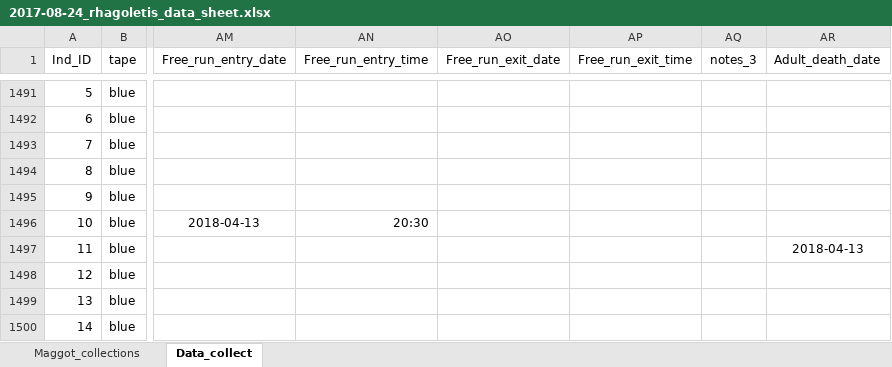
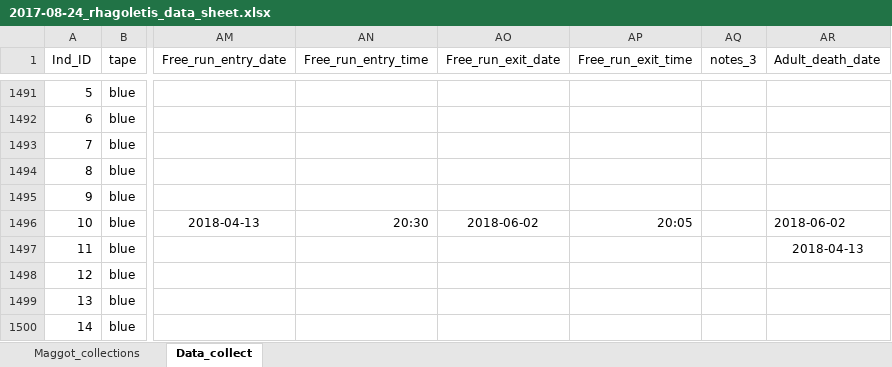
Before and after one commit to adnguyen/Circadian_rhythm_runs_seasonal_timing, an Excel workbook: Data/2017-08-24_rhagoletis_data_sheet.xlsx, sheet Data_collect, drawn as a sheet; only a part is shown, gaps mark what is left out; values as stored, in another font and other column widths than the file's, no borders; the diff covers the shown part only; the diff names each change by its address in the sheet, - before the commit and + after, or states it on an @@ line.

```diff
--- a/Data/2017-08-24_rhagoletis_data_sheet.xlsx (sheet Data_collect)
+++ b/Data/2017-08-24_rhagoletis_data_sheet.xlsx (sheet Data_collect)
-AO1496 (Free_run_exit_date): (empty)
+AO1496 (Free_run_exit_date): 2018-06-02
-AP1496 (Free_run_exit_time): (empty)
+AP1496 (Free_run_exit_time): 20:05
-AR1496 (Adult_death_date): (empty)
+AR1496 (Adult_death_date): 2018-06-02
```
Also changed, not shown: 24 edited cells elsewhere in this sheet, Data/Storage/2018_storage_minus80_information.xlsx.
